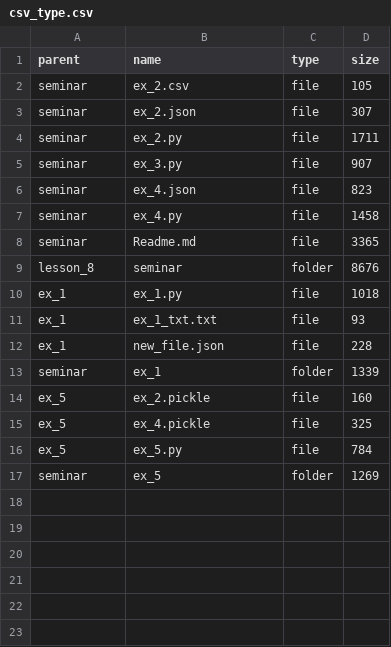
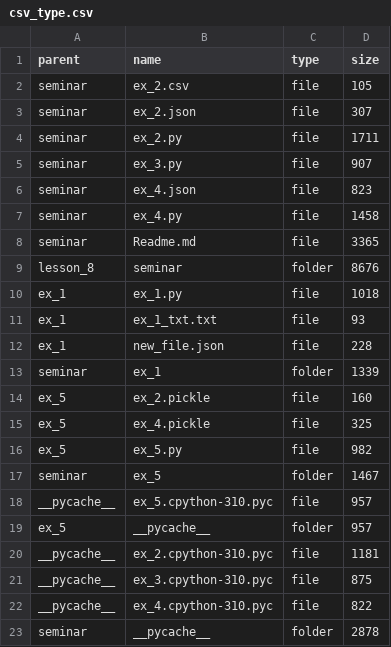
Before and after one commit to Ignat1095/loading_to_python, a CSV file: lesson_8/tusk_8/csv_type.csv, drawn as a sheet.

Commit message:
tusk 9_tusk

```diff
--- a/lesson_8/tusk_8/csv_type.csv
+++ b/lesson_8/tusk_8/csv_type.csv
@@ -15,3 +15,9 @@ ex_5,ex_2.pickle,file,160
 ex_5,ex_4.pickle,file,325
-ex_5,ex_5.py,file,784
-seminar,ex_5,folder,1269
+ex_5,ex_5.py,file,982
+seminar,ex_5,folder,1467
+__pycache__,ex_5.cpython-310.pyc,file,957
+ex_5,__pycache__,folder,957
+__pycache__,ex_2.cpython-310.pyc,file,1181
+__pycache__,ex_3.cpython-310.pyc,file,875
+__pycache__,ex_4.cpython-310.pyc,file,822
+seminar,__pycache__,folder,2878
```
Also changed, not shown: 15 other files.
